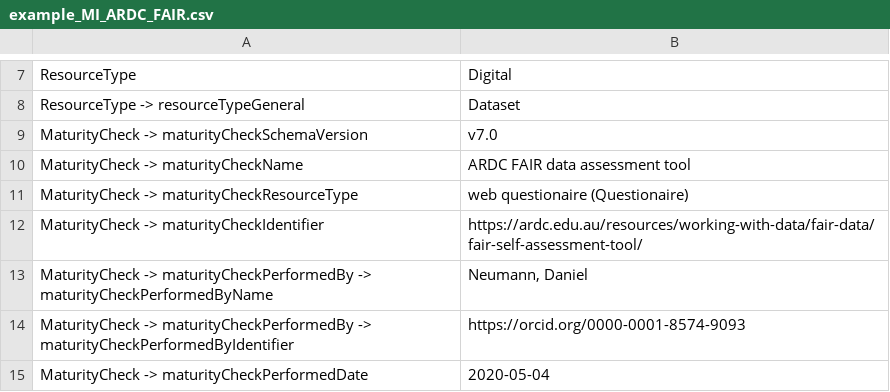
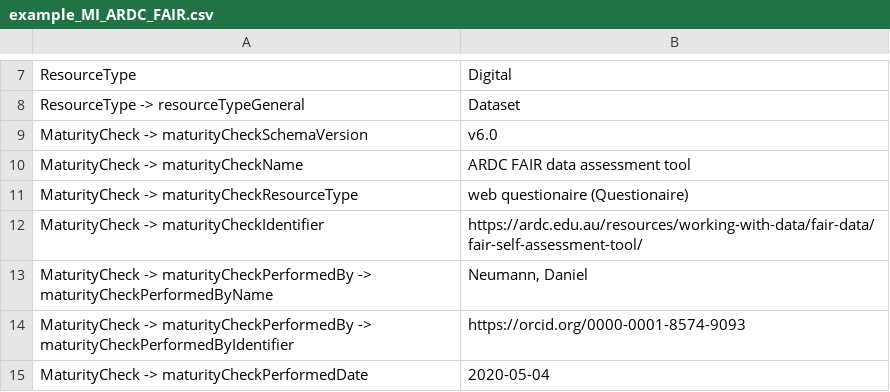
Before and after one commit to AtMoDat/maturity-indicator, a CSV file: example_MI_ARDC_FAIR.csv, drawn as a sheet; only a part is shown, gaps mark what is left out.

Commit message:
reverted version number changes in examples and p json

```diff
--- a/example_MI_ARDC_FAIR.csv
+++ b/example_MI_ARDC_FAIR.csv
@@ -8,3 +8,3 @@ ResourceType,Digital
 ResourceType -> resourceTypeGeneral,Dataset
-MaturityCheck -> maturityCheckSchemaVersion,v7.0
+MaturityCheck -> maturityCheckSchemaVersion,v6.0
 MaturityCheck -> maturityCheckName,ARDC FAIR data assessment tool
```
Also changed, not shown: example_MI_FAIRsFAIR.csv, example_MI_NOAA_DSMM.csv, 6 other files.
